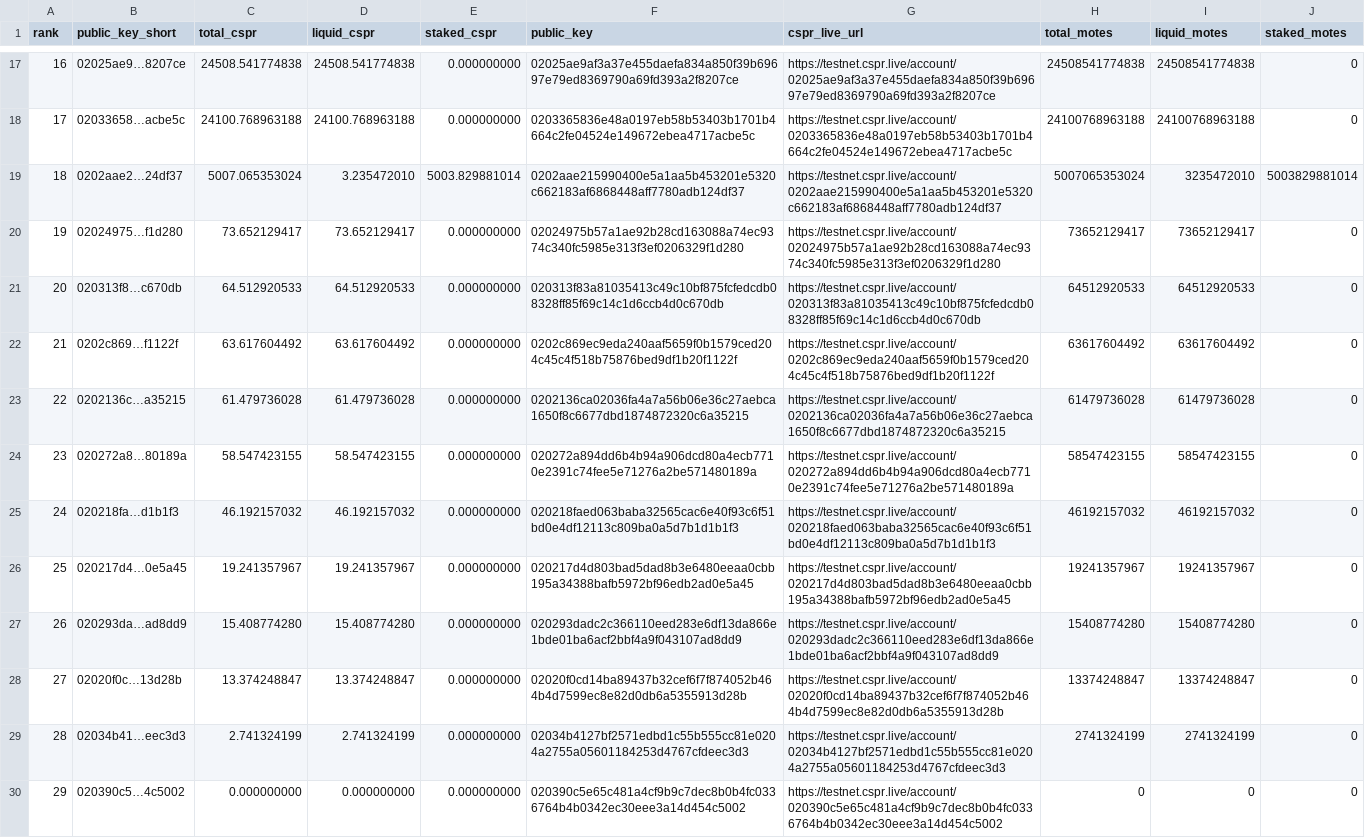
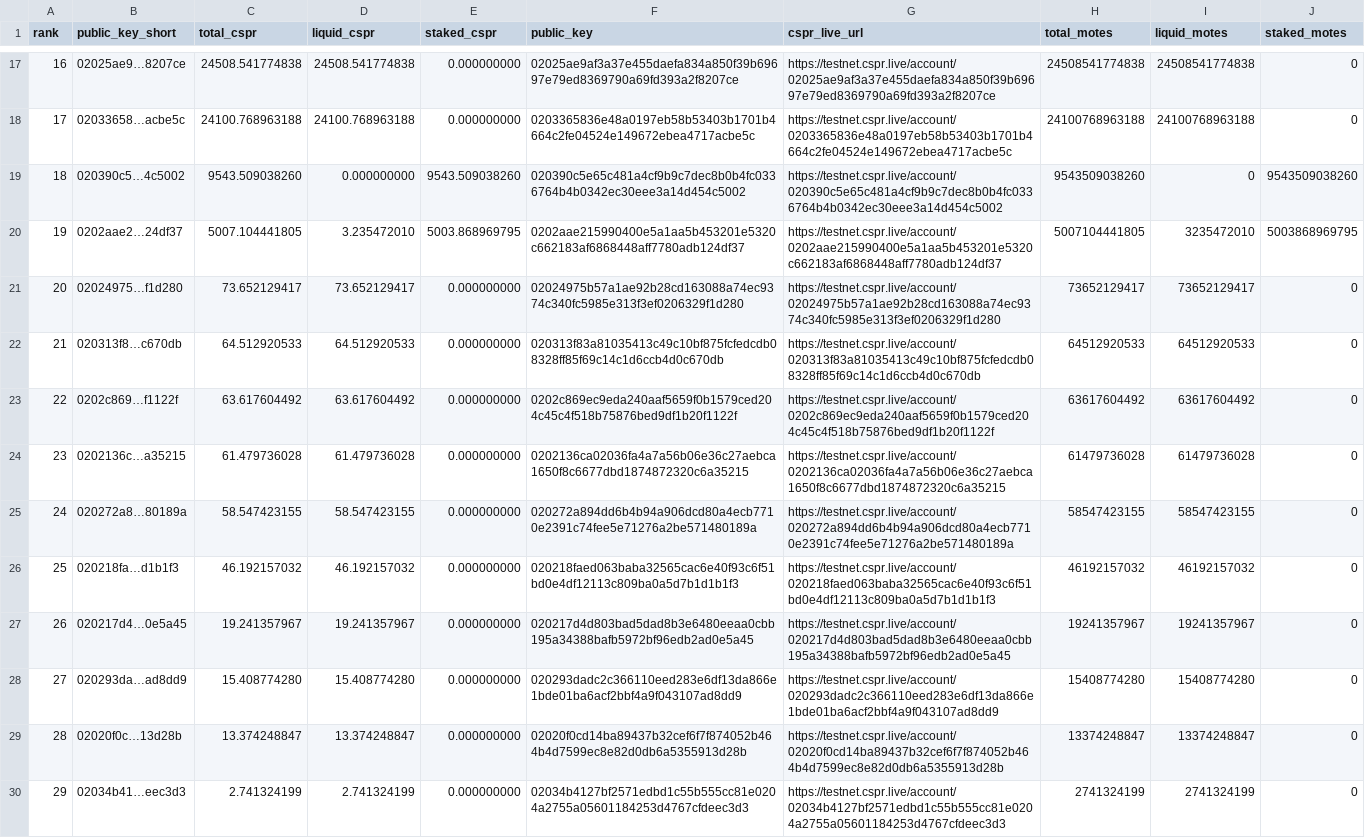
Before and after one commit to dorito-cm/casper-testnet-leaderboard, a CSV file: leaderboard_total_testnet.csv, drawn as a sheet; only a part is shown, gaps mark what is left out; removed rows and columns are numbered as before the commit, all else as after; the diff covers the shown part only; the diff names each change by its address in the sheet, - before the commit and + after, or states it on an @@ line.

Commit message:
Auto-update leaderboard

```diff
--- a/leaderboard_total_testnet.csv
+++ b/leaderboard_total_testnet.csv
-B19 (public_key_short): 0202aae2…24df37
+B19 (public_key_short): 020390c5…4c5002
-C19 (total_cspr): 5007.065353024
+C19 (total_cspr): 9543.509038260
-D19 (liquid_cspr): 3.235472010
+D19 (liquid_cspr): 0.000000000
-E19 (staked_cspr): 5003.829881014
+E19 (staked_cspr): 9543.509038260
-F19 (public_key): 0202aae215990400e5a1aa5b453201e5320c662183af6868448aff7780adb124df37
+F19 (public_key): 020390c5e65c481a4cf9b9c7dec8b0b4fc0336764b4b0342ec30eee3a14d454c5002
-G19 (cspr_live_url): https://testnet.cspr.live/account/0202aae215990400e5a1aa5b453201e5320c662183af6868448aff7780adb124df37
+G19 (cspr_live_url): https://testnet.cspr.live/account/020390c5e65c481a4cf9b9c7dec8b0b4fc0336764b4b0342ec30eee3a14d454c5002
-H19 (total_motes): 5007065353024
+H19 (total_motes): 9543509038260
-I19 (liquid_motes): 3235472010
+I19 (liquid_motes): 0
-J19 (staked_motes): 5003829881014
+J19 (staked_motes): 9543509038260
+row 20: 19 | 0202aae2…24df37 | 5007.104441805 | 3.235472010 | 5003.868969795 | 0202aae215990400e5a1aa5b453201e5320c662183af6868448aff7780adb124df37 | https://testnet.cspr.live/account/0202aae215990400e5a1aa5b453201e5320c662183af6868448aff7780adb124df37 | 5007104441805 | 3235472010 | 5003868969795
-A21 (rank): 19
+A21 (rank): 20
-A22 (rank): 20
+A22 (rank): 21
-A23 (rank): 21
+A23 (rank): 22
-A24 (rank): 22
+A24 (rank): 23
-A25 (rank): 23
+A25 (rank): 24
-A26 (rank): 24
+A26 (rank): 25
-A27 (rank): 25
+A27 (rank): 26
-A28 (rank): 26
+A28 (rank): 27
-A29 (rank): 27
+A29 (rank): 28
-A30 (rank): 28
+A30 (rank): 29
-row 30: 29 | 020390c5…4c5002 | 0.000000000 | 0.000000000 | 0.000000000 | 020390c5e65c481a4cf9b9c7dec8b0b4fc0336764b4b0342ec30eee3a14d454c5002 | https://testnet.cspr.live/account/020390c5e65c481a4cf9b9c7dec8b0b4fc0336764b4b0342ec30eee3a14d454c5002 | 0 | 0 | 0
```
Also changed, not shown: 12 edited cells elsewhere in this file, 1 other file.
